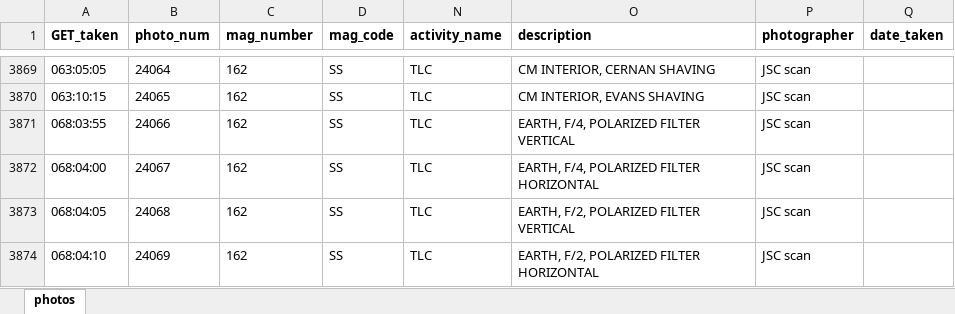
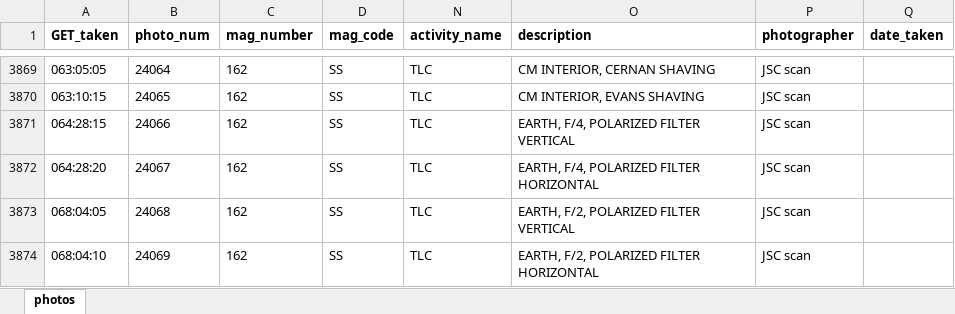
Before and after one commit to bfeist/Apollo17, an Excel workbook: MISSION_DATA/photos.xlsx, sheet photos, drawn as a sheet; only a part is shown, gaps mark what is left out; values as stored, in another font and other column widths than the file's, no borders; the diff names each change by its address in the sheet, - before the commit and + after, or states it on an @@ line.

Commit message:
Roughed in dashboard. Added telemetry data. Updated 3D segment timings.

```diff
--- a/MISSION_DATA/photos.xlsx (sheet photos)
+++ b/MISSION_DATA/photos.xlsx (sheet photos)
-A3871 (GET_taken): 068:03:55
+A3871 (GET_taken): 064:28:15
-A3872 (GET_taken): 068:04:00
+A3872 (GET_taken): 064:28:20
```
Also changed, not shown: 14 other files.
